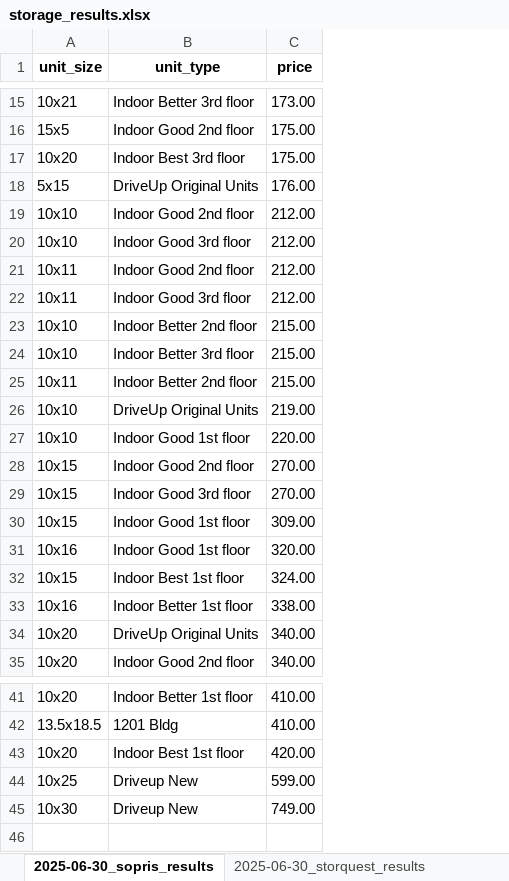
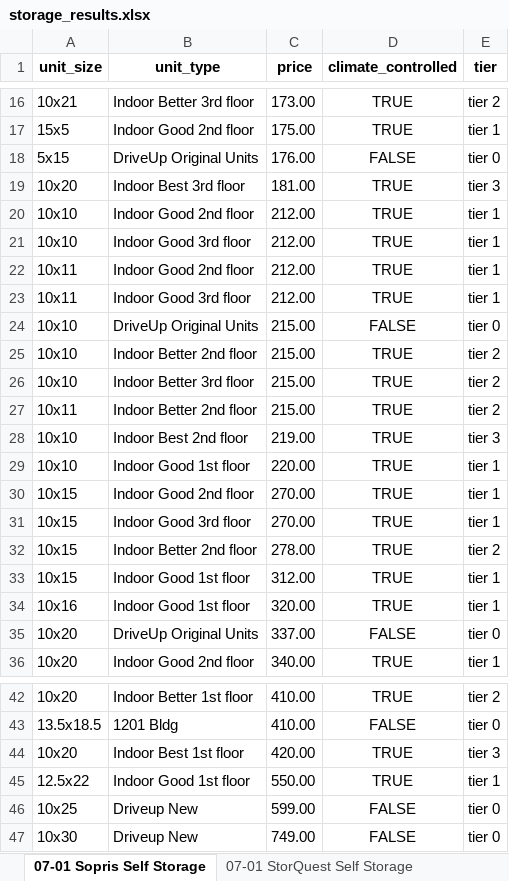
Before and after one commit to twdatascience/web-scraping-project, an Excel workbook: storage_results.xlsx, sheet 07-01 Sopris Self Storage, drawn as a sheet; only a part is shown, gaps mark what is left out; values as stored, in another font and other column widths than the file's, no borders; removed rows and columns are numbered as before the commit, all else as after; the diff covers the shown part only; the diff names each change by its address in the sheet, - before the commit and + after, or states it on an @@ line.

```diff
--- a/storage_results.xlsx (sheet 07-01 Sopris Self Storage)
+++ b/storage_results.xlsx (sheet 07-01 Sopris Self Storage)
-sheet tab: 2025-06-30_sopris_results
+sheet tab: 07-01 Sopris Self Storage
-sheet tab: 2025-06-30_storquest_results
+sheet tab: 07-01 StorQuest Self Storage
+column D (climate_controlled), rows 16-18: TRUE | TRUE | FALSE; rows 20-23: all TRUE; rows 25-31: all TRUE; rows 33-36: TRUE | TRUE | FALSE | TRUE; rows 42-44: TRUE | FALSE | TRUE; rows 46-47: FALSE | FALSE
+column E (tier), rows 16-18: tier 2 | tier 1 | tier 0; rows 20-23: all tier 1; rows 25-31: tier 2 | tier 2 | tier 2 | tier 3 | tier 1 | tier 1 | tier 1; rows 33-36: tier 1 | tier 1 | tier 0 | tier 1; rows 42-44: tier 2 | tier 0 | tier 3; rows 46-47: tier 0 | tier 0
-row 17: 10x20 | Indoor Best 3rd floor | 175.00
+row 19: 10x20 | Indoor Best 3rd floor | 181.00 | TRUE | tier 3
+row 24: 10x10 | DriveUp Original Units | 215.00 | FALSE | tier 0
-B28 (unit_type): DriveUp Original Units
+B28 (unit_type): Indoor Best 2nd floor
+row 32: 10x15 | Indoor Better 2nd floor | 278.00 | TRUE | tier 2
-C33 (price): 309.00
+C33 (price): 312.00
-row 32: 10x15 | Indoor Best 1st floor | 324.00
-row 33: 10x16 | Indoor Better 1st floor | 338.00
-C35 (price): 340.00
+C35 (price): 337.00
+row 45: 12.5x22 | Indoor Good 1st floor | 550.00 | TRUE | tier 1
```
Also changed, not shown: 1 added row elsewhere in this sheet, sheet 07-01 StorageMart, sheet 07-01 StorQuest Self Storage, sheet 07-01 Carbondale Mini Storage, sheet 07-01 Basalt Mini Storage, sheet 07-01 All Hours Storage, other sheet tabs, 10 other files.
